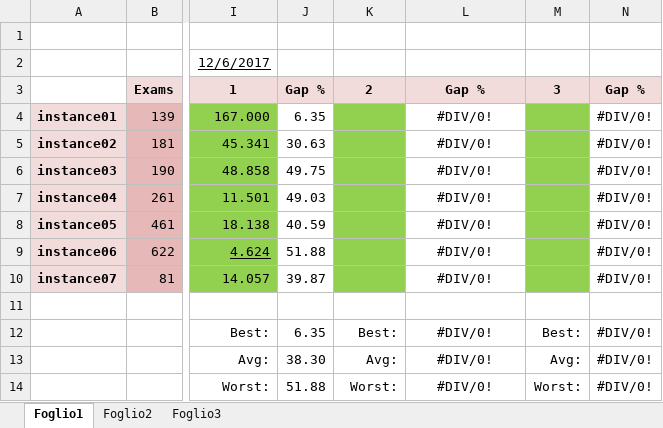
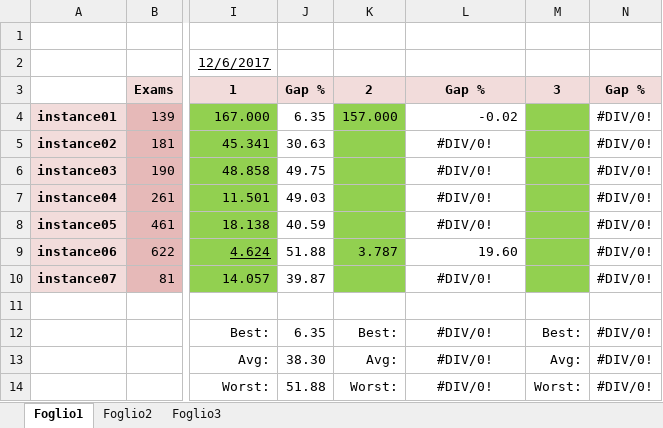
Before and after one commit to Jacopx/OMA_ExamTimeTable, an Excel workbook: benchmarks.xlsx, sheet Foglio1, drawn as a sheet; only a part is shown, gaps mark what is left out; values as stored, in another font and other column widths than the file's, no borders; the diff names each change by its address in the sheet, - before the commit and + after, or states it on an @@ line.

```diff
--- a/benchmarks.xlsx (sheet Foglio1)
+++ b/benchmarks.xlsx (sheet Foglio1)
-K4: (empty)
+K4: 157.000
-L4: #DIV/0!
+L4: -0.02
-L4 alignment: center
+L4 alignment: right
-K9: (empty)
+K9: 3.787
-L9: #DIV/0!
+L9: 19.60
-L9 alignment: center
+L9 alignment: right
```
Also changed, not shown: 3 other files.
